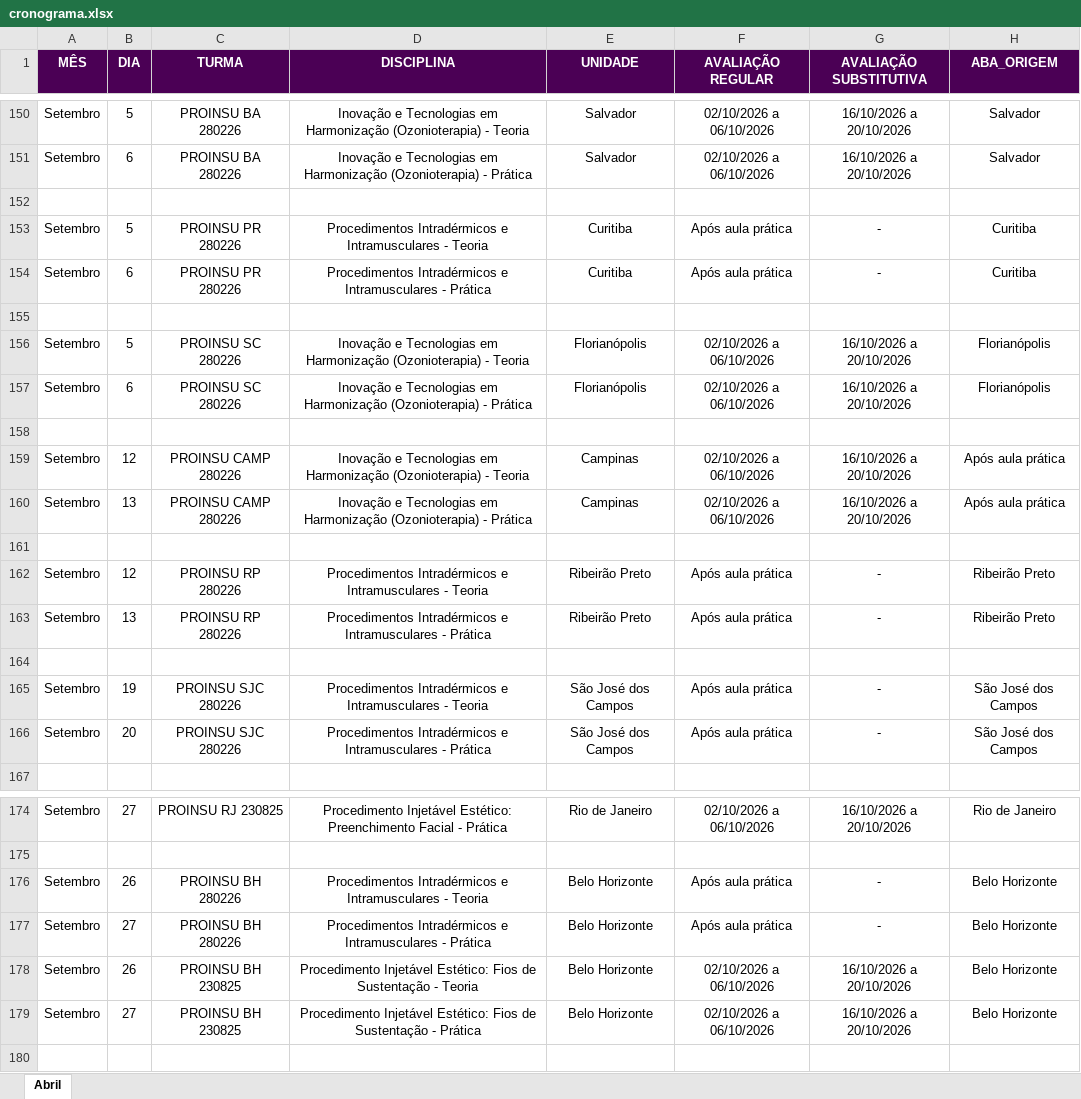
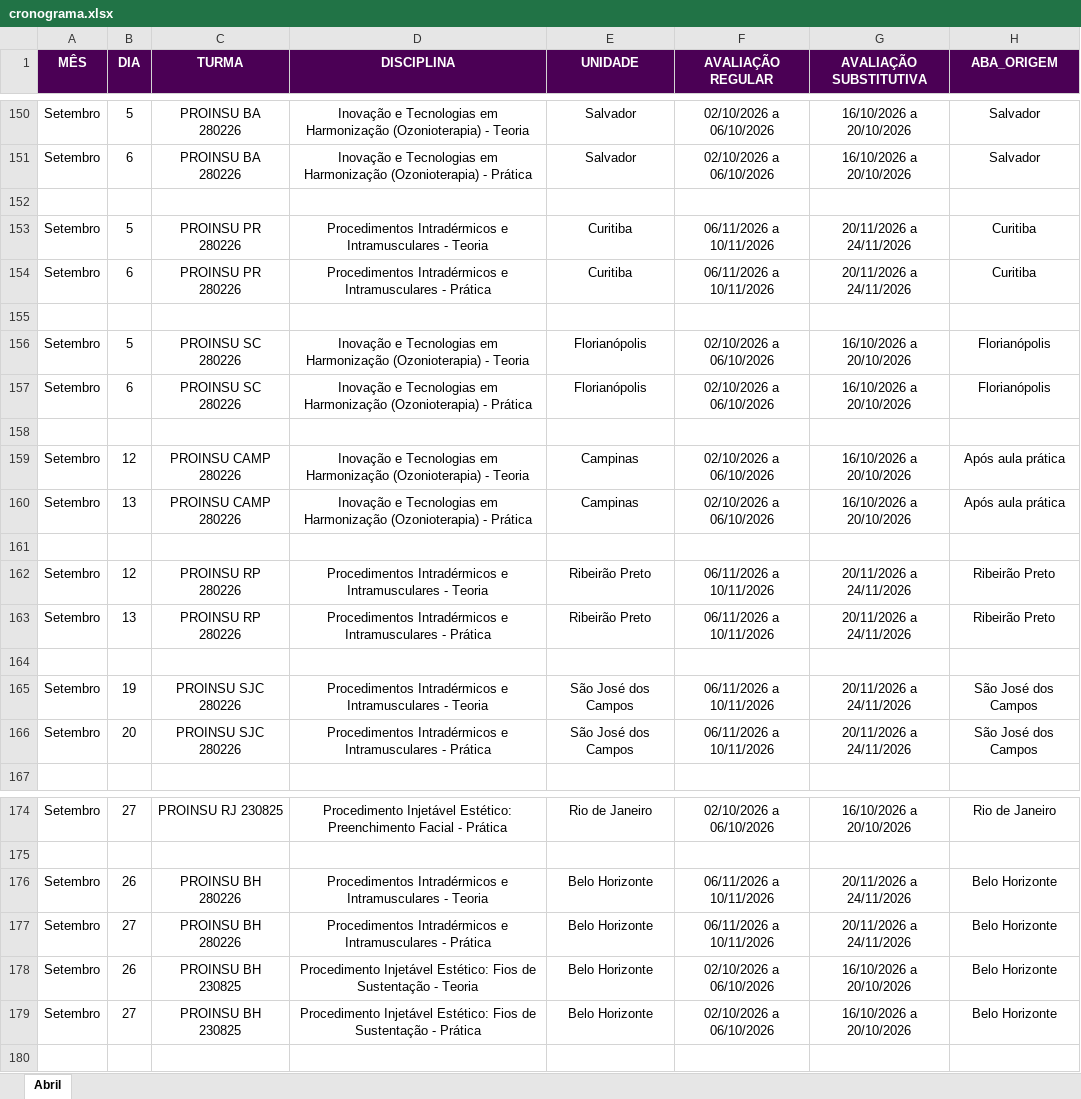
Before and after one commit to Algor365/cronograma, an Excel workbook: cronograma.xlsx, sheet Abril, drawn as a sheet; only a part is shown, gaps mark what is left out; values as stored, in another font and other column widths than the file's, no borders; charts and pictures not drawn; the diff covers the shown part only; the diff names each change by its address in the sheet, - before the commit and + after, or states it on an @@ line.

```diff
--- a/cronograma.xlsx (sheet Abril)
+++ b/cronograma.xlsx (sheet Abril)
-F153:F154 (AVALIAÇÃO REGULAR): Após aula prática
+F153:F154 (AVALIAÇÃO REGULAR): 06/11/2026 a 10/11/2026
-G153:G154 (AVALIAÇÃO SUBSTITUTIVA): -
+G153:G154 (AVALIAÇÃO SUBSTITUTIVA): 20/11/2026 a 24/11/2026
-F162:F163 (AVALIAÇÃO REGULAR): Após aula prática
+F162:F163 (AVALIAÇÃO REGULAR): 06/11/2026 a 10/11/2026
-G162:G163 (AVALIAÇÃO SUBSTITUTIVA): -
+G162:G163 (AVALIAÇÃO SUBSTITUTIVA): 20/11/2026 a 24/11/2026
-F165:F166 (AVALIAÇÃO REGULAR): Após aula prática
+F165:F166 (AVALIAÇÃO REGULAR): 06/11/2026 a 10/11/2026
-G165:G166 (AVALIAÇÃO SUBSTITUTIVA): -
+G165:G166 (AVALIAÇÃO SUBSTITUTIVA): 20/11/2026 a 24/11/2026
-F176:F177 (AVALIAÇÃO REGULAR): Após aula prática
+F176:F177 (AVALIAÇÃO REGULAR): 06/11/2026 a 10/11/2026
-G176:G177 (AVALIAÇÃO SUBSTITUTIVA): -
+G176:G177 (AVALIAÇÃO SUBSTITUTIVA): 20/11/2026 a 24/11/2026
```
Also changed, not shown: 25 edited cells and cell formats elsewhere in this sheet, charts or pictures.
